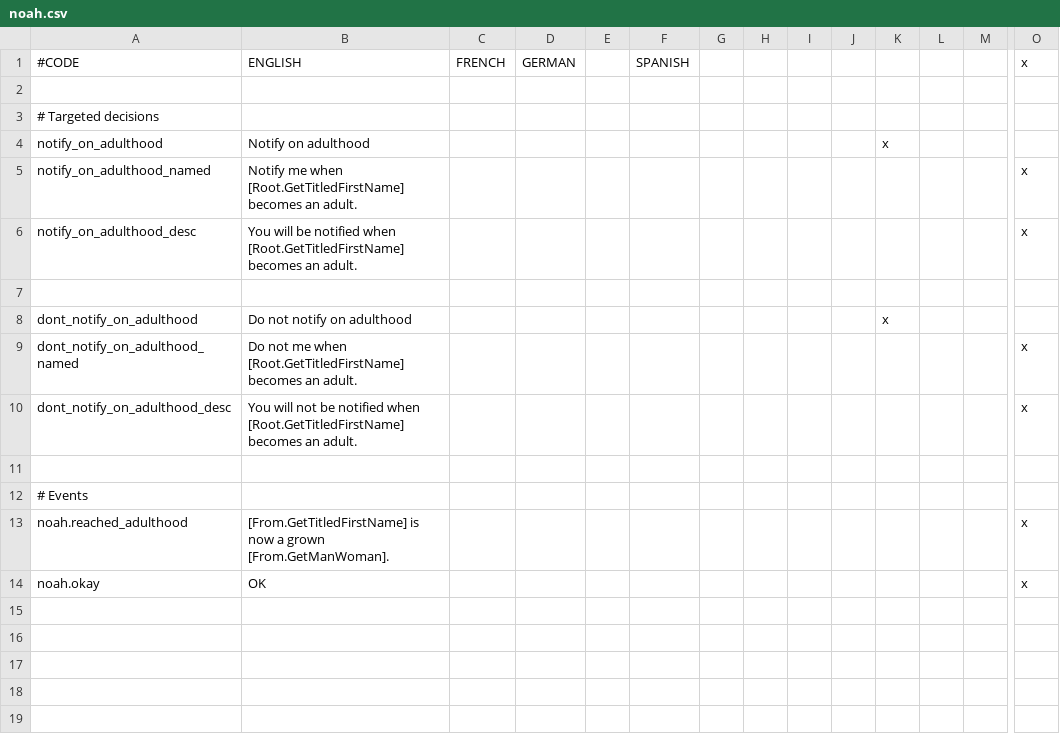
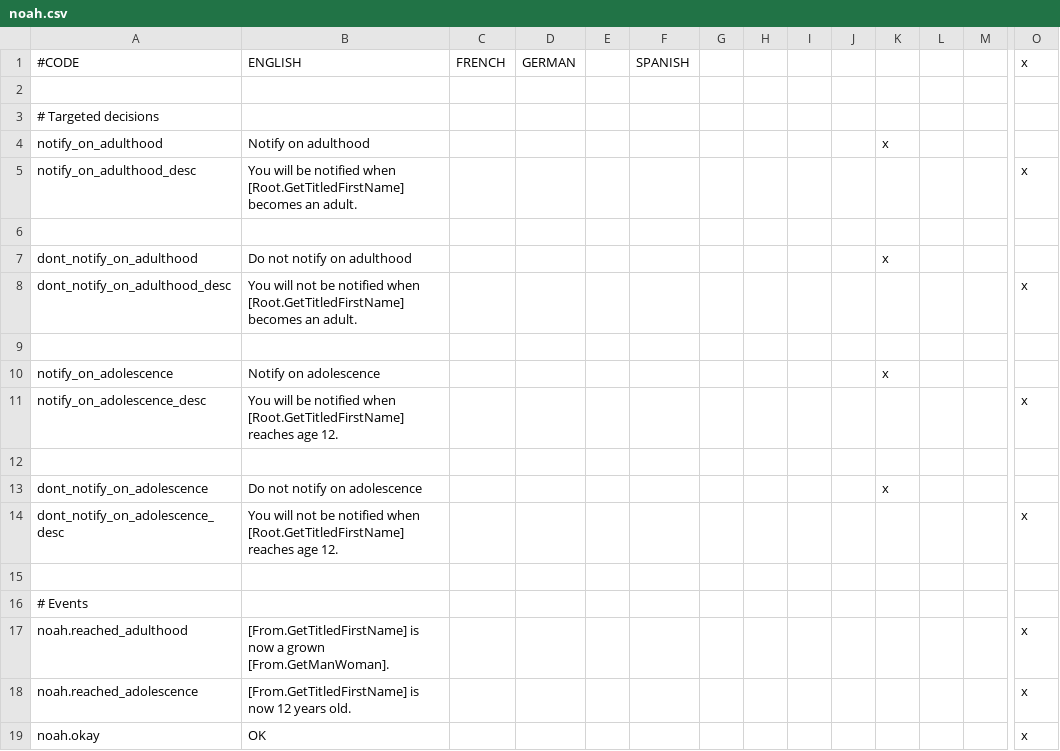
Before and after one commit to gavelkind/notify_on_adulthood, a CSV file: mod/notify_on_adulthood/localisation/noah.csv, drawn as a sheet; only a part is shown, gaps mark what is left out; removed rows and columns are numbered as before the commit, all else as after; rows hold the shown columns only; the diff names each change by its address in the sheet, - before the commit and + after, or states it on an @@ line.

Commit message:
Add age-12 notification for Conclave. Fix menu item titles.

```diff
--- a/mod/notify_on_adulthood/localisation/noah.csv
+++ b/mod/notify_on_adulthood/localisation/noah.csv
-row 5: notify_on_adulthood_named | Notify me when [Root.GetTitledFirstName] becomes an adult. |  |  |  |  |  |  |  |  |  |  |  | x
-row 9: dont_notify_on_adulthood_named | Do not me when [Root.GetTitledFirstName] becomes an adult. |  |  |  |  |  |  |  |  |  |  |  | x
+row 9: (empty)
+row 10: notify_on_adolescence | Notify on adolescence |  |  |  |  |  |  |  |  | x
+row 11: notify_on_adolescence_desc | You will be notified when [Root.GetTitledFirstName] reaches age 12. |  |  |  |  |  |  |  |  |  |  |  | x
+row 12: (empty)
+row 13: dont_notify_on_adolescence | Do not notify on adolescence |  |  |  |  |  |  |  |  | x
+row 14: dont_notify_on_adolescence_desc | You will not be notified when [Root.GetTitledFirstName] reaches age 12. |  |  |  |  |  |  |  |  |  |  |  | x
+row 18: noah.reached_adolescence | [From.GetTitledFirstName] is now 12 years old. |  |  |  |  |  |  |  |  |  |  |  | x
```
Also changed, not shown: 5 other files.
